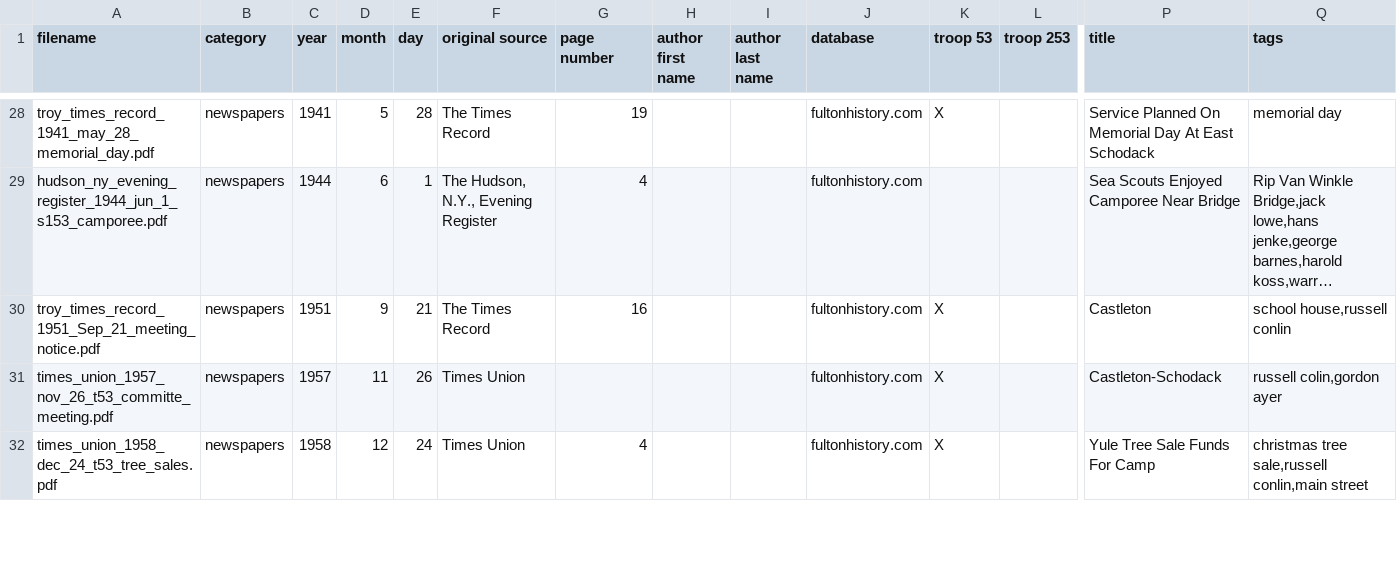
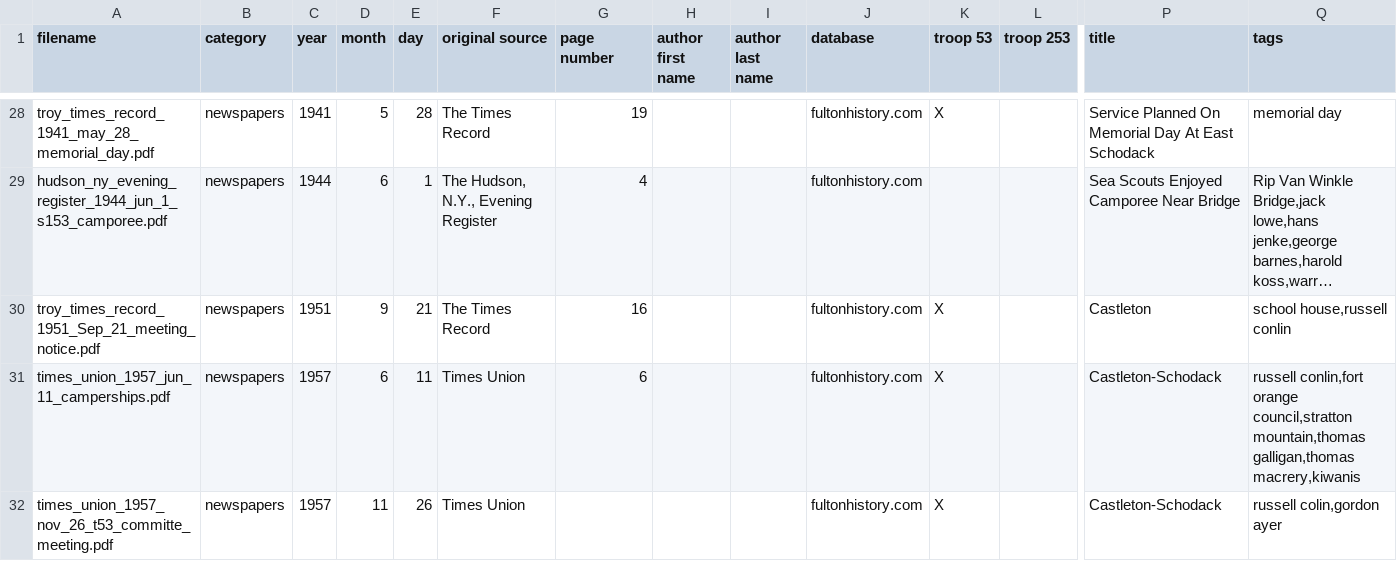
Before and after one commit to bsatroop53/bsatroop53.com, a CSV file: fileinfo/archivedfiledata.csv, drawn as a sheet; only a part is shown, gaps mark what is left out; the shorter side is filled out with more unchanged rows; long unchanged cells end in …; rows hold the shown columns only; the diff covers the shown part only; the diff names each change by its address in the sheet, - before the commit and + after, or states it on an @@ line.

Commit message:
Added 5 more files.

```diff
--- a/fileinfo/archivedfiledata.csv
+++ b/fileinfo/archivedfiledata.csv
+row 31: times_union_1957_jun_11_camperships.pdf | newspapers | 1957 | 6 | 11 | Times Union | 6 |  |  | fultonhistory.com | X |  | Castleton-Schodack | russell conlin,fort orange council,stratton mountain,thomas galligan,thomas macrery,kiwanis
```
Also changed, not shown: 4 added rows elsewhere in this file.
